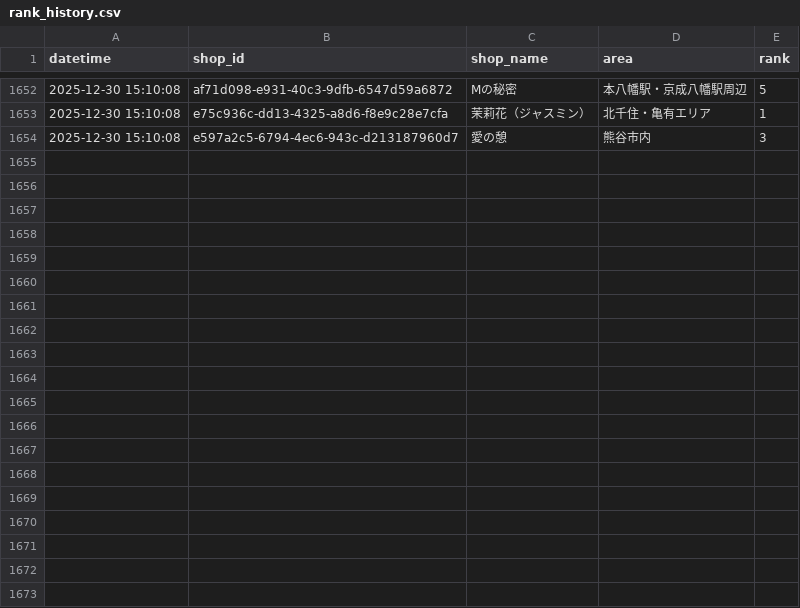
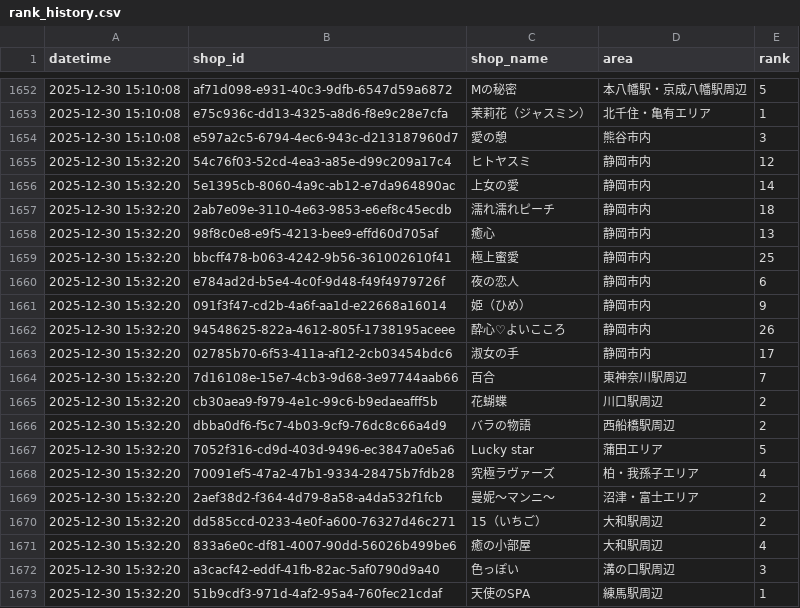
Before and after one commit to k-namickey/rank-tracker, a CSV file: rank_history.csv, drawn as a sheet; only a part is shown, gaps mark what is left out; the diff covers the shown part only.

```diff
--- a/rank_history.csv
+++ b/rank_history.csv
@@ -1654 +1654,20 @@
 2025-12-30 15:10:08,e597a2c5-6794-4ec6-943c-d213187960d7,愛の憩,熊谷市内,3
+2025-12-30 15:32:20,54c76f03-52cd-4ea3-a85e-d99c209a17c4,ヒトヤスミ,静岡市内,12
+2025-12-30 15:32:20,5e1395cb-8060-4a9c-ab12-e7da964890ac,上女の愛,静岡市内,14
+2025-12-30 15:32:20,2ab7e09e-3110-4e63-9853-e6ef8c45ecdb,濡れ濡れピーチ,静岡市内,18
+2025-12-30 15:32:20,98f8c0e8-e9f5-4213-bee9-effd60d705af,癒心,静岡市内,13
+2025-12-30 15:32:20,bbcff478-b063-4242-9b56-361002610f41,極上蜜愛,静岡市内,25
+2025-12-30 15:32:20,e784ad2d-b5e4-4c0f-9d48-f49f4979726f,夜の恋人,静岡市内,6
+2025-12-30 15:32:20,091f3f47-cd2b-4a6f-aa1d-e22668a16014,姫（ひめ）,静岡市内,9
+2025-12-30 15:32:20,94548625-822a-4612-805f-1738195aceee,酔心♡よいこころ,静岡市内,26
+2025-12-30 15:32:20,02785b70-6f53-411a-af12-2cb03454bdc6,淑女の手,静岡市内,17
+2025-12-30 15:32:20,7d16108e-15e7-4cb3-9d68-3e97744aab66,百合,東神奈川駅周辺,7
+2025-12-30 15:32:20,cb30aea9-f979-4e1c-99c6-b9edaeafff5b,花蝴蝶,川口駅周辺,2
+2025-12-30 15:32:20,dbba0df6-f5c7-4b03-9cf9-76dc8c66a4d9,バラの物語,西船橋駅周辺,2
+2025-12-30 15:32:20,7052f316-cd9d-403d-9496-ec3847a0e5a6,Lucky star,蒲田エリア,5
+2025-12-30 15:32:20,70091ef5-47a2-47b1-9334-28475b7fdb28,究極ラヴァーズ,柏・我孫子エリア,4
+2025-12-30 15:32:20,2aef38d2-f364-4d79-8a58-a4da532f1fcb,曼妮～マンニ～,沼津・富士エリア,2
+2025-12-30 15:32:20,dd585ccd-0233-4e0f-a600-76327d46c271,15（いちご）,大和駅周辺,2
+2025-12-30 15:32:20,833a6e0c-df81-4007-90dd-56026b499be6,癒の小部屋,大和駅周辺,4
+2025-12-30 15:32:20,a3cacf42-eddf-41fb-82ac-5af0790d9a40,色っぽい,溝の口駅周辺,3
+2025-12-30 15:32:20,51b9cdf3-971d-4af2-95a4-760fec21cdaf,天使のSPA,練馬駅周辺,1
```
Also changed, not shown: 10 added rows elsewhere in this file, rank_latest.csv, 29 other files.
